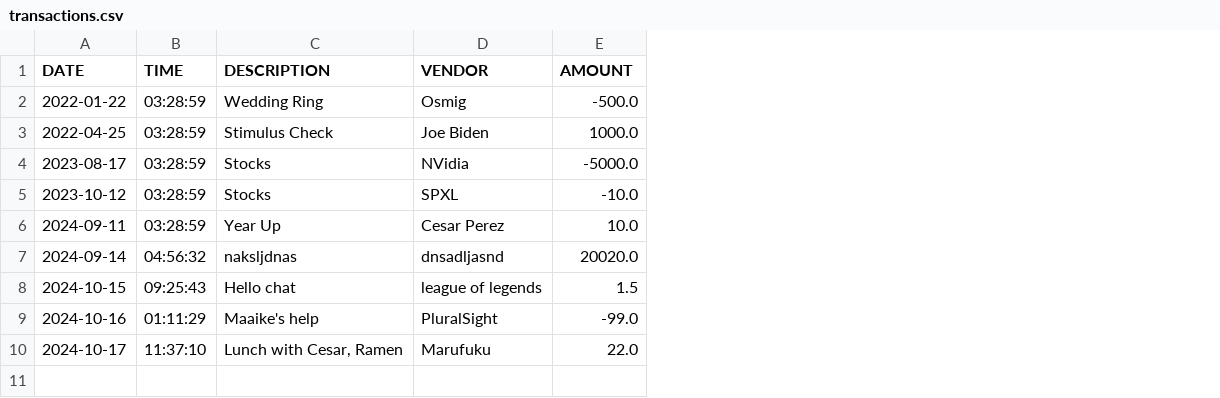
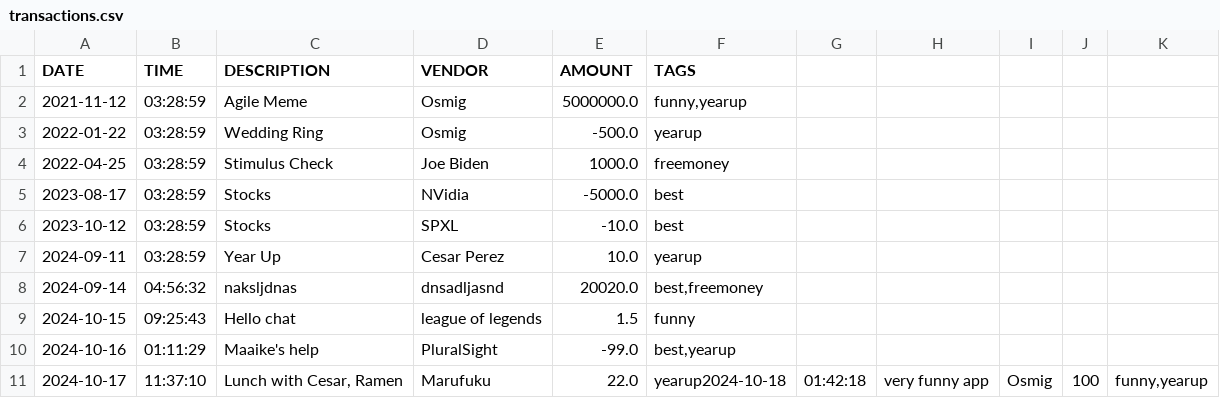
Before and after one commit to Sameem-Saleem/Accounting-Ledger, a CSV file: transactions.csv, drawn as a sheet; addresses are those after the commit; the diff names each change by its address in the sheet, - before the commit and + after, or states it on an @@ line.

```diff
--- a/transactions.csv
+++ b/transactions.csv
+column F (TAGS), rows 3-11: yearup | freemoney | best | best | yearup | best,freemoney | funny | best,yearup | yearup2024-10-18
+column G, row 11: 01:42:18
+column H, row 11: very funny app
+column I, row 11: Osmig
+column J, row 11: 100
+column K, row 11: funny,yearup
+row 2: 2021-11-12 | 03:28:59 | Agile Meme | Osmig | 5000000.0 | funny,yearup
```
Also changed, not shown: 10 other files.
